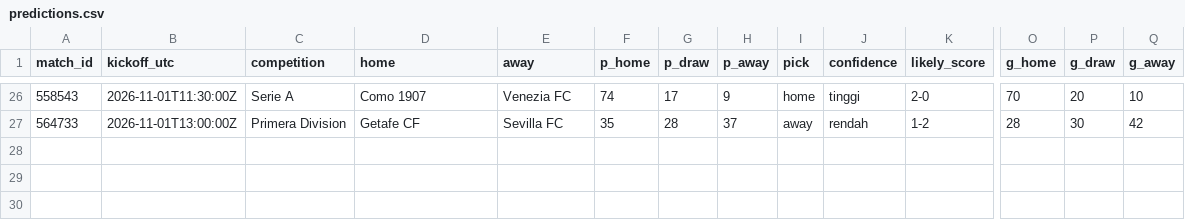
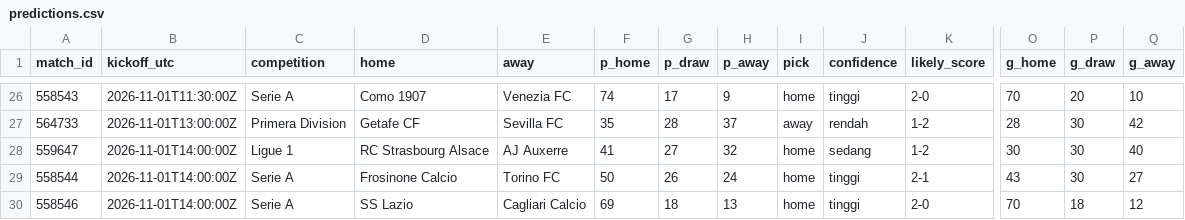
Before and after one commit to Byzx16/football-agent, a CSV file: predictions.csv, drawn as a sheet; only a part is shown, gaps mark what is left out; rows hold the shown columns only; the diff names each change by its address in the sheet, - before the commit and + after, or states it on an @@ line.

```diff
--- a/predictions.csv
+++ b/predictions.csv
+row 28: 559647 | 2026-11-01T14:00:00Z | Ligue 1 | RC Strasbourg Alsace | AJ Auxerre | 41 | 27 | 32 | home | sedang | 1-2 | 30 | 30 | 40
+row 29: 558544 | 2026-11-01T14:00:00Z | Serie A | Frosinone Calcio | Torino FC | 50 | 26 | 24 | home | tinggi | 2-1 | 43 | 30 | 27
+row 30: 558546 | 2026-11-01T14:00:00Z | Serie A | SS Lazio | Cagliari Calcio | 69 | 18 | 13 | home | tinggi | 2-0 | 70 | 18 | 12
```
Also changed, not shown: 2 other files.
